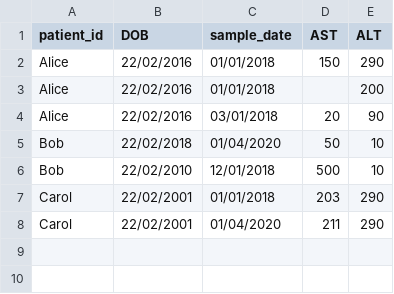
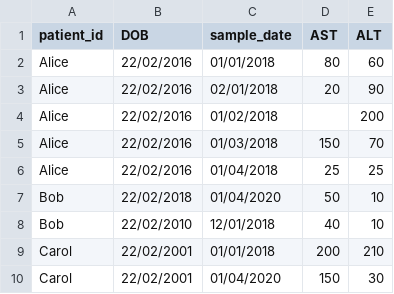
Before and after one commit to isaric4c/isaric4c.github.io, a CSV file: liver/code/input.csv, drawn as a sheet.

Commit message:
Updated AST_ALT_counter in liver directory

```diff
--- a/liver/code/input.csv
+++ b/liver/code/input.csv
@@ -1,8 +1,10 @@
 patient_id,DOB,sample_date,AST,ALT
-Alice,22/02/2016,01/01/2018,150,290
-Alice,22/02/2016,01/01/2018,,200
-Alice,22/02/2016,03/01/2018,20,90
+Alice,22/02/2016,01/01/2018,80,60
+Alice,22/02/2016,02/01/2018,20,90
+Alice,22/02/2016,01/02/2018,,200
+Alice,22/02/2016,01/03/2018,150,70
+Alice,22/02/2016,01/04/2018,25,25
 Bob,22/02/2018,01/04/2020,50,10
-Bob,22/02/2010,12/01/2018,500,10
-Carol,22/02/2001,01/01/2018,203,290
-Carol,22/02/2001,01/04/2020,211,290
+Bob,22/02/2010,12/01/2018,40,10
+Carol,22/02/2001,01/01/2018,200,210
+Carol,22/02/2001,01/04/2020,150,30
```
Also changed, not shown: liver/code/first_AST_ALT_values.csv, liver/code/summary_table.csv, 1 other file.
